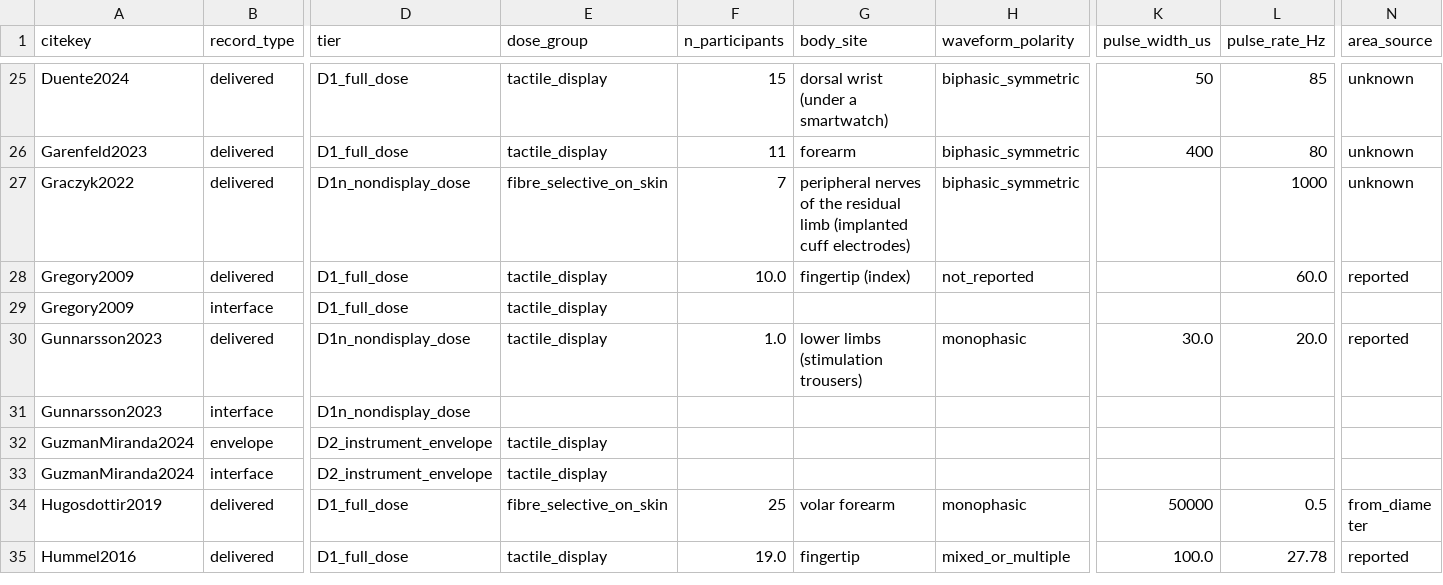
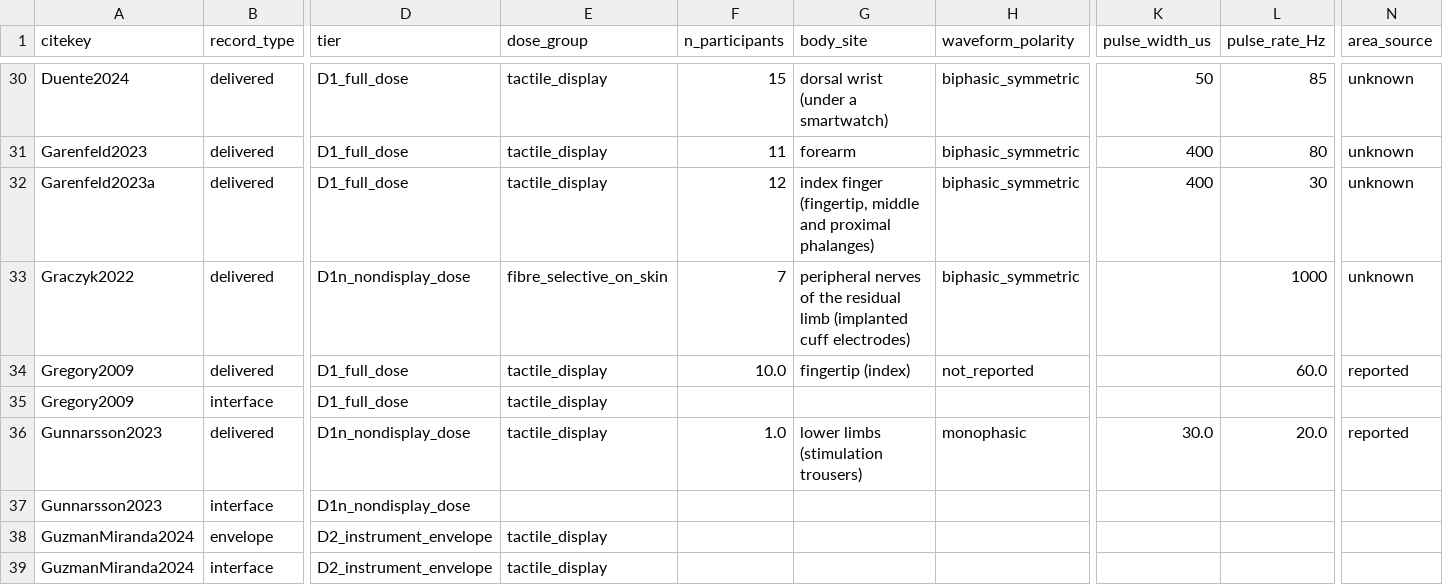
Before and after one commit to andres-ramirez-duque/electrotactile_lit_syn, a CSV file: data/records.csv, drawn as a sheet; only a part is shown, gaps mark what is left out; the shorter side is filled out with more unchanged rows; rows hold the shown columns only; the diff covers the shown part only; the diff names each change by its address in the sheet, - before the commit and + after, or states it on an @@ line.

```diff
--- a/data/records.csv
+++ b/data/records.csv
+row 32: Garenfeld2023a | delivered | D1_full_dose | tactile_display | 12 | index finger (fingertip, middle and proximal phalanges) | biphasic_symmetric | 400 | 30 | unknown
```
Also changed, not shown: 10 added rows elsewhere in this file, data/excluded.csv, site/data/records.csv, 9 other files.
